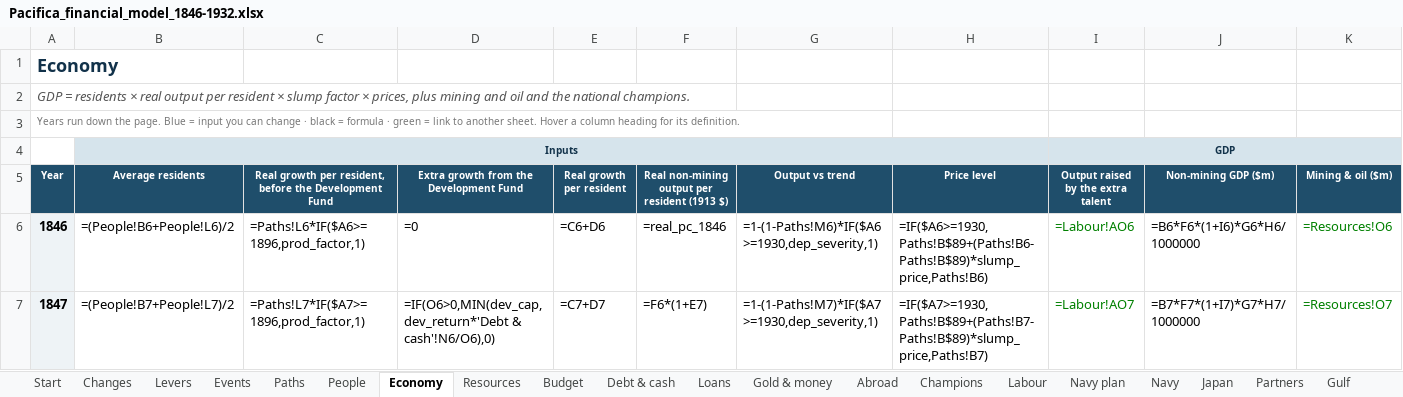
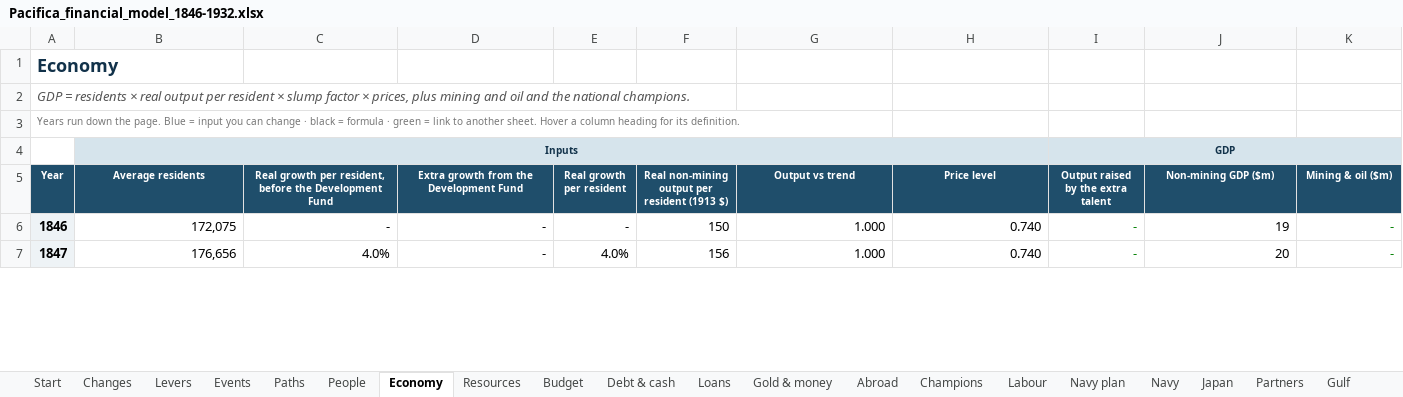
Before and after one commit to c-voelkle/pacifica, an Excel workbook: finance/Pacifica_financial_model_1846-1932.xlsx, sheet Economy, drawn as a sheet; only a part is shown; values as stored, in another font and other column widths than the file's, no borders; formulas without a stored value are shown as written; the diff covers the shown part only; the diff names each change by its address in the sheet, - before the commit and + after, or states it on an @@ line.

```diff
--- a/finance/Pacifica_financial_model_1846-1932.xlsx (sheet Economy)
+++ b/finance/Pacifica_financial_model_1846-1932.xlsx (sheet Economy)
-B6 (Average residents): =(People!B6+People!L6)/2
+B6 (Average residents): 172,075
-C6: =Paths!L6*IF($A6>=1896,prod_factor,1)
+C6: -
-D6: =0
+D6: -
-E6 (Real growth per resident): =C6+D6
+E6 (Real growth per resident): -
-F6: =real_pc_1846
+F6: 150
-G6 (Output vs trend): =1-(1-Paths!M6)*IF($A6>=1930,dep_severity,1)
+G6 (Output vs trend): 1.000
-H6 (Price level): =IF($A6>=1930,Paths!B$89+(Paths!B6-Paths!B$89)*slump_price,Paths!B6)
+H6 (Price level): 0.740
-I6: =Labour!AO6
+I6: -
-J6 (Non-mining GDP ($m)): =B6*F6*(1+I6)*G6*H6/1000000
+J6 (Non-mining GDP ($m)): 19
-K6 (Mining & oil ($m)): =Resources!O6
+K6 (Mining & oil ($m)): -
-B7 (Average residents): =(People!B7+People!L7)/2
+B7 (Average residents): 176,656
-C7: =Paths!L7*IF($A7>=1896,prod_factor,1)
+C7: 4.0%
-D7: =IF(O6>0,MIN(dev_cap,dev_return*'Debt & cash'!N6/O6),0)
+D7: -
-E7 (Real growth per resident): =C7+D7
+E7 (Real growth per resident): 4.0%
-F7: =F6*(1+E7)
+F7: 156
-G7 (Output vs trend): =1-(1-Paths!M7)*IF($A7>=1930,dep_severity,1)
+G7 (Output vs trend): 1.000
-H7 (Price level): =IF($A7>=1930,Paths!B$89+(Paths!B7-Paths!B$89)*slump_price,Paths!B7)
+H7 (Price level): 0.740
-I7: =Labour!AO7
+I7: -
-J7 (Non-mining GDP ($m)): =B7*F7*(1+I7)*G7*H7/1000000
+J7 (Non-mining GDP ($m)): 20
-K7 (Mining & oil ($m)): =Resources!O7
+K7 (Mining & oil ($m)): -
```
Also changed, not shown: 1459 edited cells elsewhere in this sheet, sheet Labour, sheet Partners, sheet Navy, sheet Budget, sheet Champions, sheet Loans, 13 more sheets, other sheet tabs, charts or pictures, 11 other files.
